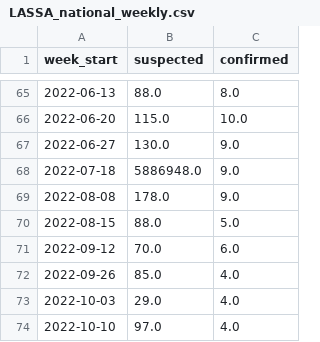
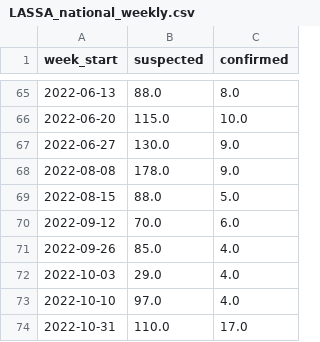
Before and after one commit to Collinsthe4th/infectious-disease-data-pipeline, a CSV file: results/data/LASSA_national_weekly.csv, drawn as a sheet; only a part is shown, gaps mark what is left out; the shorter side is filled out with more unchanged rows.

Commit message:
Updated the results report with the latest NCDC data

```diff
--- a/results/data/LASSA_national_weekly.csv
+++ b/results/data/LASSA_national_weekly.csv
@@ -67,3 +67,2 @@ week_start,suspected,confirmed
 2022-06-27,130.0,9.0
-2022-07-18,5886948.0,9.0
 2022-08-08,178.0,9.0
```
Also changed, not shown: 5 other files.
